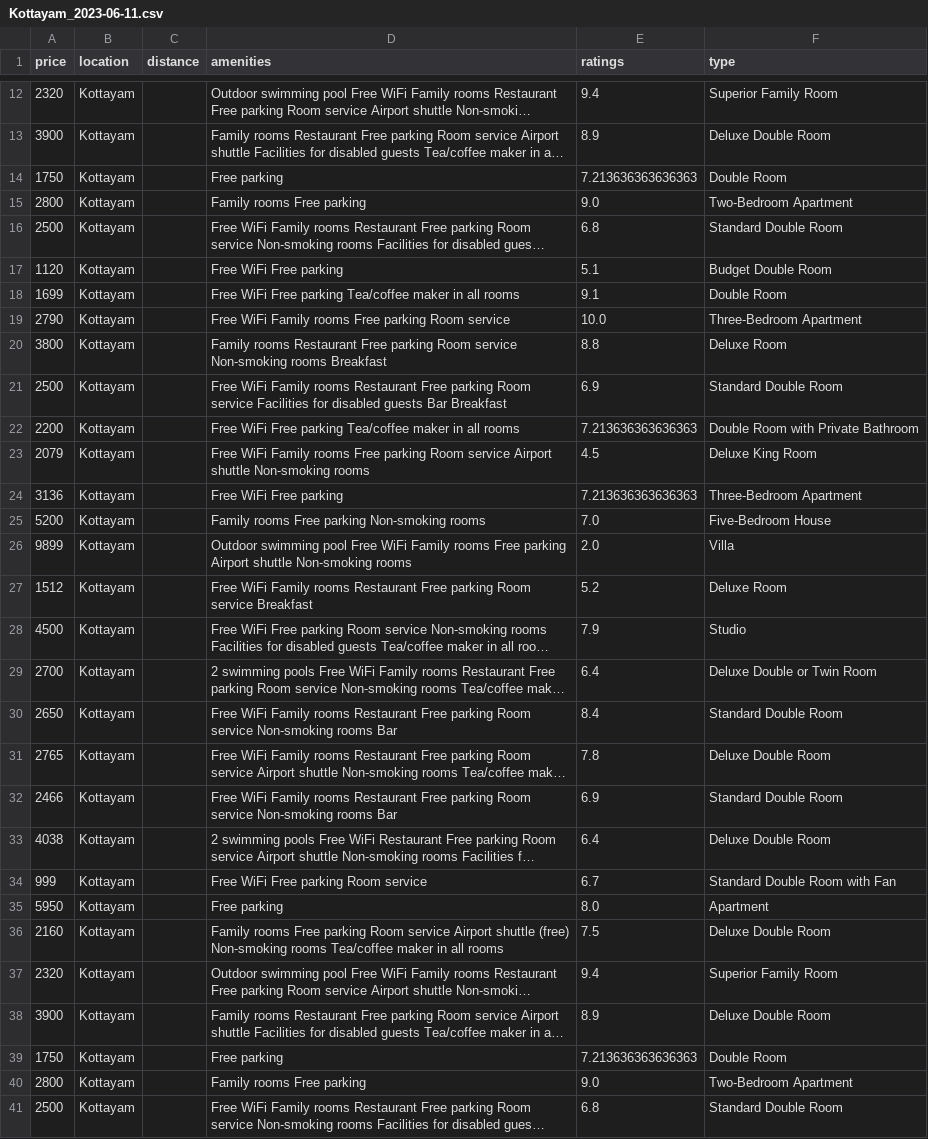
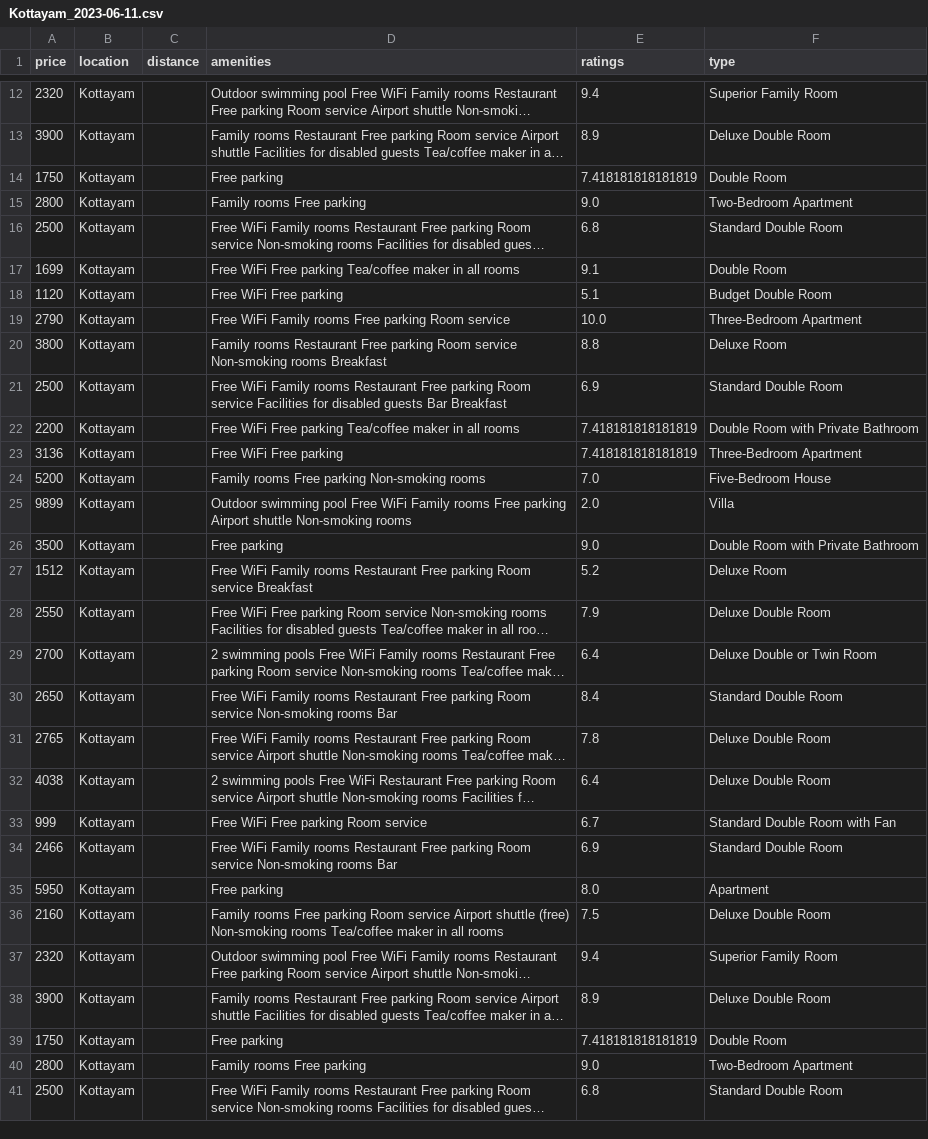
Before and after one commit to JUDU-13/Datasets-Hotel, a CSV file: Kottayam_2023-06-11.csv, drawn as a sheet; only a part is shown, gaps mark what is left out; long unchanged cells end in …; removed rows and columns are numbered as before the commit, all else as after; the diff covers the shown part only; the diff names each change by its address in the sheet, - before the commit and + after, or states it on an @@ line.

```diff
--- a/Kottayam_2023-06-11.csv
+++ b/Kottayam_2023-06-11.csv
-E14 (ratings): 7.213636363636363
+E14 (ratings): 7.418181818181819
@@ row 18 moved to row 17: 1699 @@
-E22 (ratings): 7.213636363636363
+E22 (ratings): 7.418181818181819
-row 23: 2079 | Kottayam |  | Free WiFi Family rooms Free parking Room service Airport shuttle Non-smoking rooms | 4.5 | Deluxe King Room
-E23 (ratings): 7.213636363636363
+E23 (ratings): 7.418181818181819
+row 26: 3500 | Kottayam |  | Free parking | 9.0 | Double Room with Private Bathroom
-A28 (price): 4500
+A28 (price): 2550
-F28 (type): Studio
+F28 (type): Deluxe Double Room
@@ row 32 moved to row 34: 2466 @@
-E39 (ratings): 7.213636363636363
+E39 (ratings): 7.418181818181819
```
Also changed, not shown: 2 added rows, 2 removed rows, 1 moved row and 2 edited cells elsewhere in this file, Kolkata_2023-06-11.csv, 5 other files.
